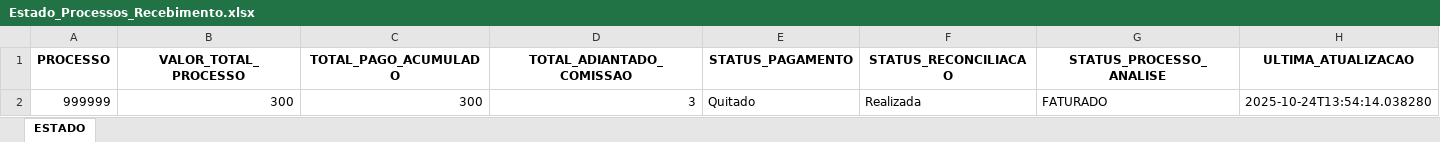
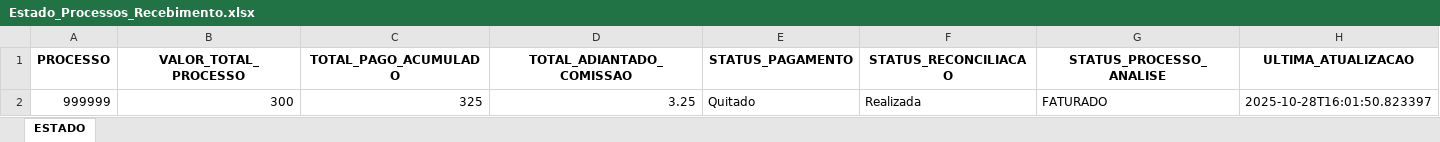
Before and after one commit to tiago-cappi/robo-comissoes, an Excel workbook: Estado_Processos_Recebimento.xlsx, sheet ESTADO, drawn as a sheet; values as stored, in another font and other column widths than the file's, no borders; the diff names each change by its address in the sheet, - before the commit and + after, or states it on an @@ line.

```diff
--- a/Estado_Processos_Recebimento.xlsx (sheet ESTADO)
+++ b/Estado_Processos_Recebimento.xlsx (sheet ESTADO)
-C2 (TOTAL_PAGO_ACUMULADO): 300
+C2 (TOTAL_PAGO_ACUMULADO): 325
-D2 (TOTAL_ADIANTADO_COMISSAO): 3
+D2 (TOTAL_ADIANTADO_COMISSAO): 3.25
-H2 (ULTIMA_ATUALIZACAO): 2025-10-24T13:54:14.038280
+H2 (ULTIMA_ATUALIZACAO): 2025-10-28T16:01:50.823397
```
Also changed, not shown: Conversões.xlsx, Faturados.xlsx, 18 other files.
